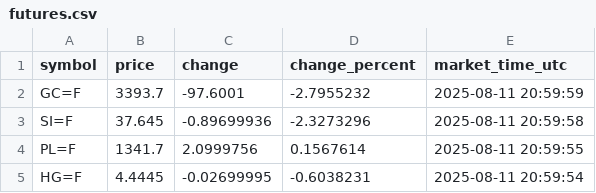
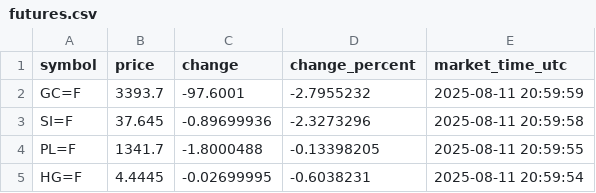
Before and after one commit to Midrewza/futures-proxy, a CSV file: futures.csv, drawn as a sheet.

```diff
--- a/futures.csv
+++ b/futures.csv
@@ -3,3 +3,3 @@ GC=F,3393.7,-97.6001,-2.7955232,2025-08-11 20:59:59
 SI=F,37.645,-0.89699936,-2.3273296,2025-08-11 20:59:58
-PL=F,1341.7,2.0999756,0.1567614,2025-08-11 20:59:55
+PL=F,1341.7,-1.8000488,-0.13398205,2025-08-11 20:59:55
 HG=F,4.4445,-0.02699995,-0.6038231,2025-08-11 20:59:54
```
